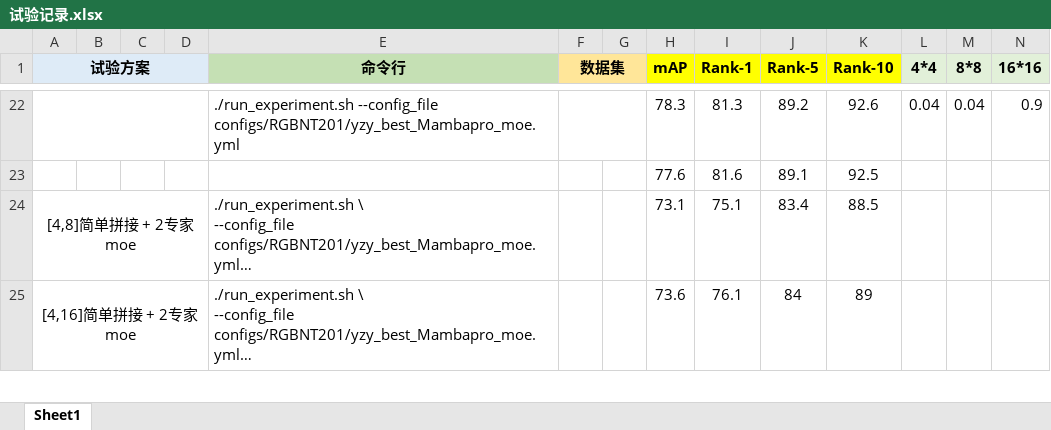
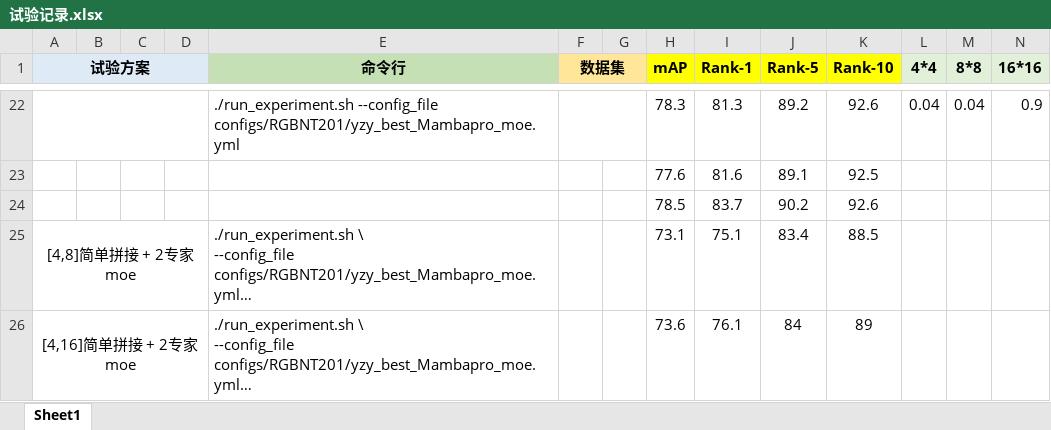
Before and after one commit to Crdothebest/AboutReid, an Excel workbook: 试验记录.xlsx, sheet Sheet1, drawn as a sheet; only a part is shown, gaps mark what is left out; long unchanged cells end in …; values as stored, in another font and other column widths than the file's, no borders; the diff names each change by its address in the sheet, - before the commit and + after, or states it on an @@ line.

```diff
--- a/试验记录.xlsx (sheet Sheet1)
+++ b/试验记录.xlsx (sheet Sheet1)
+row 24:  |  |  |  |  |  |  | 78.5 | 83.7 | 90.2 | 92.6
```
Also changed, not shown: 2 other files.
